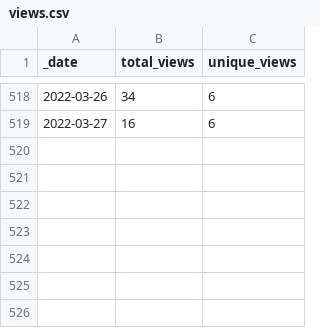
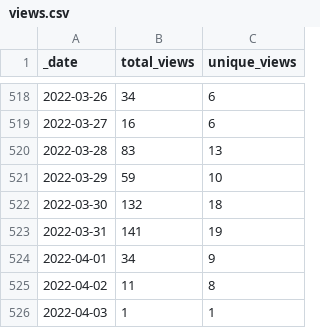
Before and after one commit to icesat2py/icepyx, a CSV file: doc/source/tracking/traffic/views.csv, drawn as a sheet; only a part is shown, gaps mark what is left out.

Commit message:
GitHub traffic auto-update

```diff
--- a/doc/source/tracking/traffic/views.csv
+++ b/doc/source/tracking/traffic/views.csv
@@ -519 +519,8 @@ _date,total_views,unique_views
 2022-03-27,16,6
+2022-03-28,83,13
+2022-03-29,59,10
+2022-03-30,132,18
+2022-03-31,141,19
+2022-04-01,34,9
+2022-04-02,11,8
+2022-04-03,1,1
```
Also changed, not shown: doc/source/tracking/traffic/clones.csv, 1 other file.
